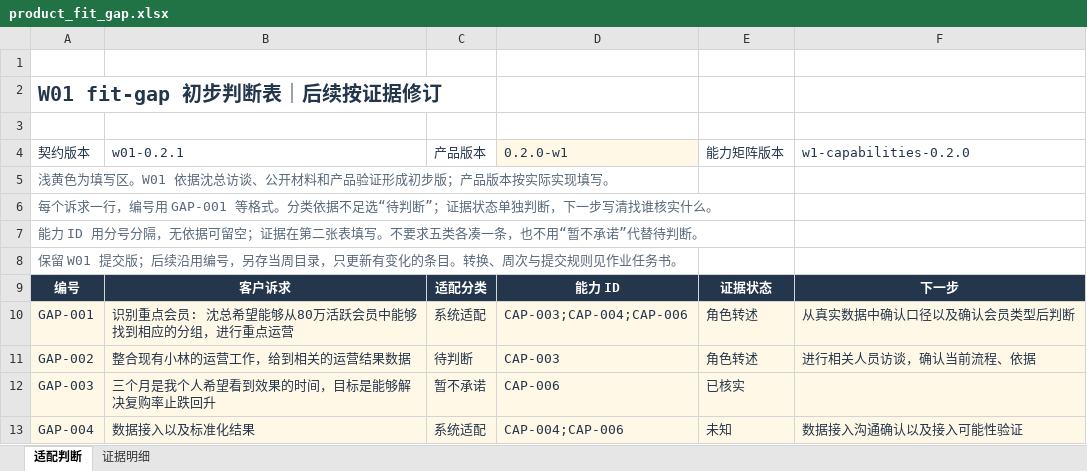
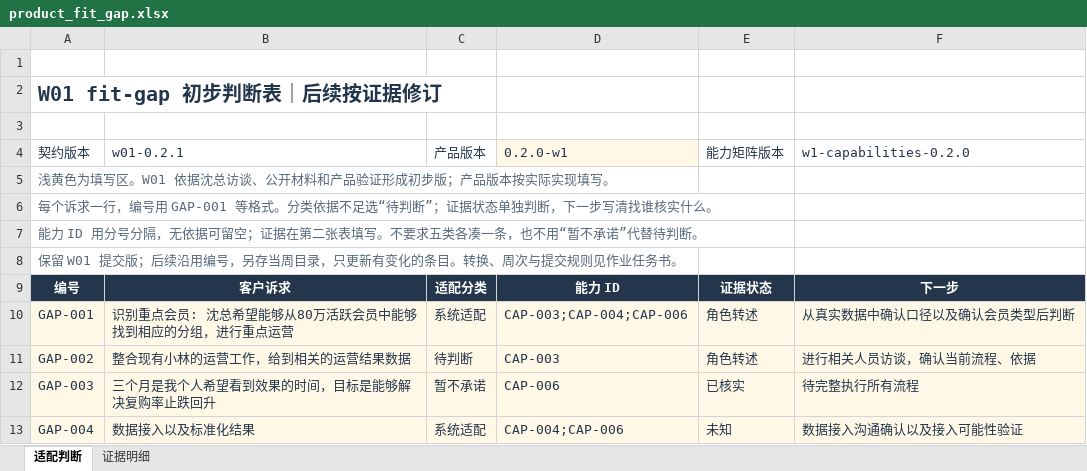
Before and after one commit to ZenRay/FDE, an Excel workbook: projects/fde-student-w01/artifacts/w01/product_fit_gap.xlsx, sheet 适配判断, drawn as a sheet; values as stored, in another font and other column widths than the file's, no borders; the diff names each change by its address in the sheet, - before the commit and + after, or states it on an @@ line.

```diff
--- a/projects/fde-student-w01/artifacts/w01/product_fit_gap.xlsx (sheet 适配判断)
+++ b/projects/fde-student-w01/artifacts/w01/product_fit_gap.xlsx (sheet 适配判断)
-F12 (w1-capabilities-0.2.0): (empty)
+F12 (w1-capabilities-0.2.0): 待完整执行所有流程
```
Also changed, not shown: 1 other file.
